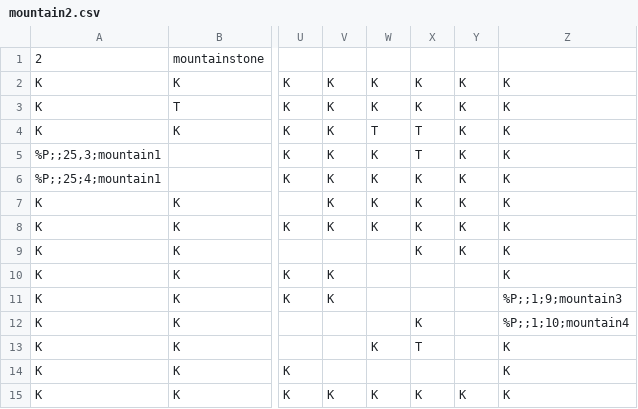
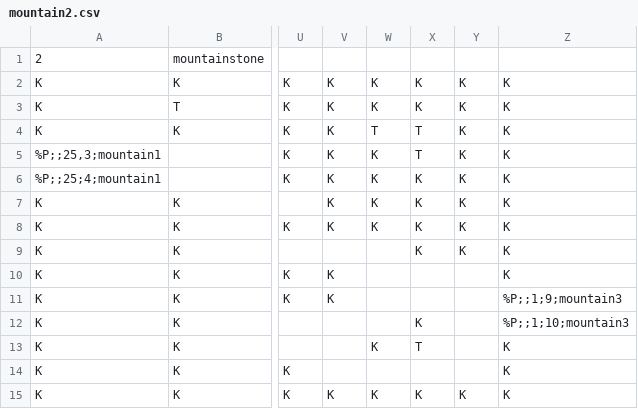
Before and after one commit to tmodell/The-Quincer-Chronicles-Toner-is-Low, a CSV file: src/world/lib/maps/mountain2.csv, drawn as a sheet; only a part is shown, gaps mark what is left out; the diff names each change by its address in the sheet, - before the commit and + after, or states it on an @@ line.

```diff
--- a/src/world/lib/maps/mountain2.csv
+++ b/src/world/lib/maps/mountain2.csv
-Z12: %P;;1;10;mountain4
+Z12: %P;;1;10;mountain3
```
Also changed, not shown: src/world/lib/maps/mountain1.csv.
